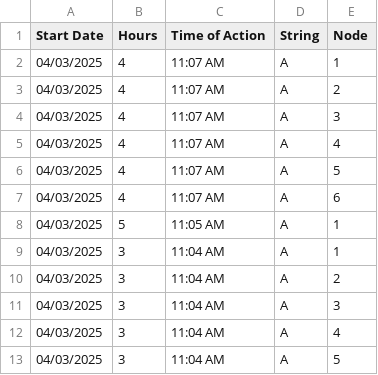
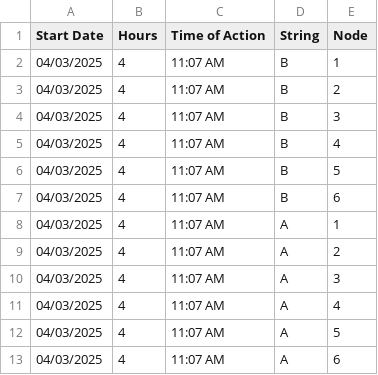
Before and after one commit to hectorpena19/SmartWaterRepo, a CSV file: saved_actions.csv, drawn as a sheet; only a part is shown; the shorter side is filled out with more unchanged rows.

Commit message:
Updated saved_actions.csv

```diff
--- a/saved_actions.csv
+++ b/saved_actions.csv
@@ -1,2 +1,8 @@
 Start Date,Hours,Time of Action,String,Node
+04/03/2025,4,11:07 AM,B,1
+04/03/2025,4,11:07 AM,B,2
+04/03/2025,4,11:07 AM,B,3
+04/03/2025,4,11:07 AM,B,4
+04/03/2025,4,11:07 AM,B,5
+04/03/2025,4,11:07 AM,B,6
 04/03/2025,4,11:07 AM,A,1
```
